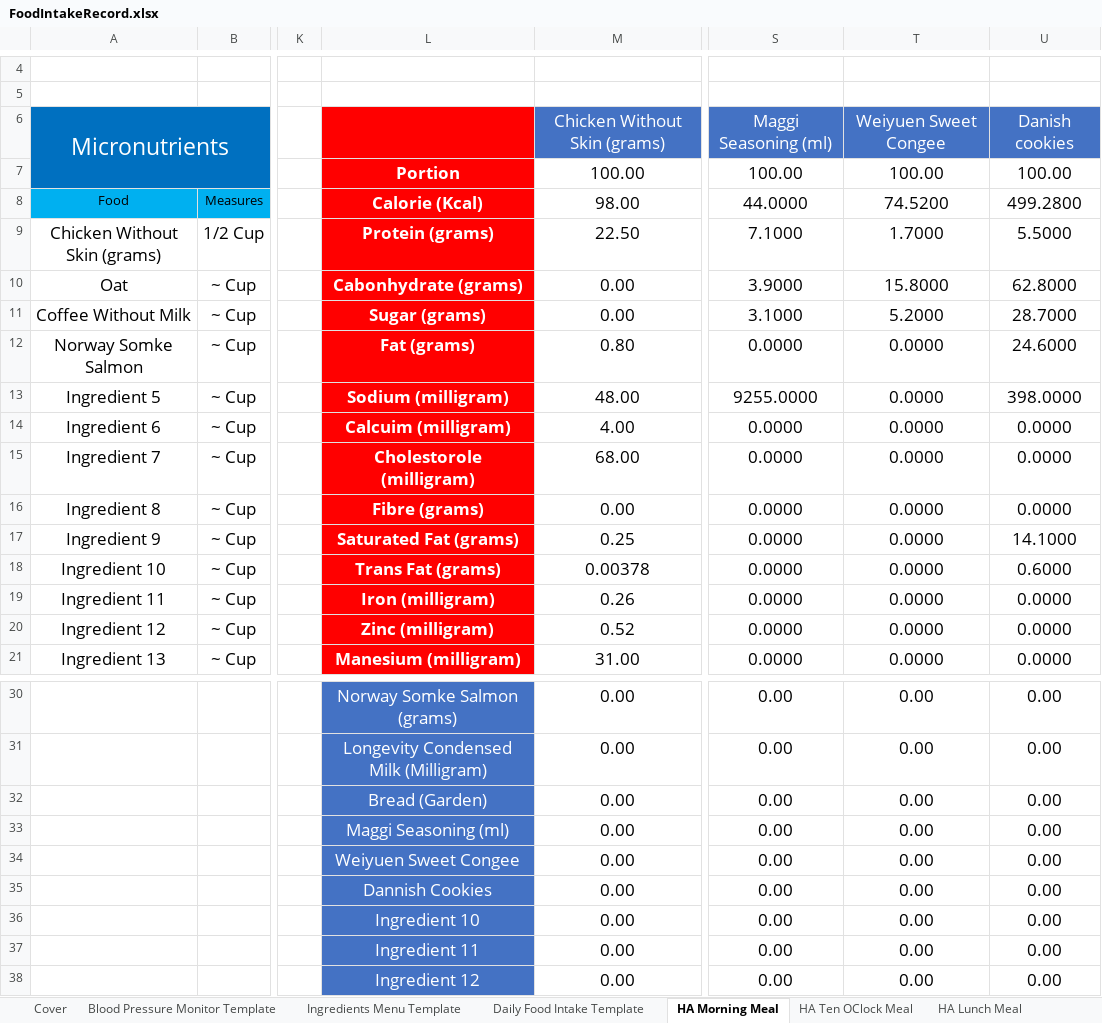
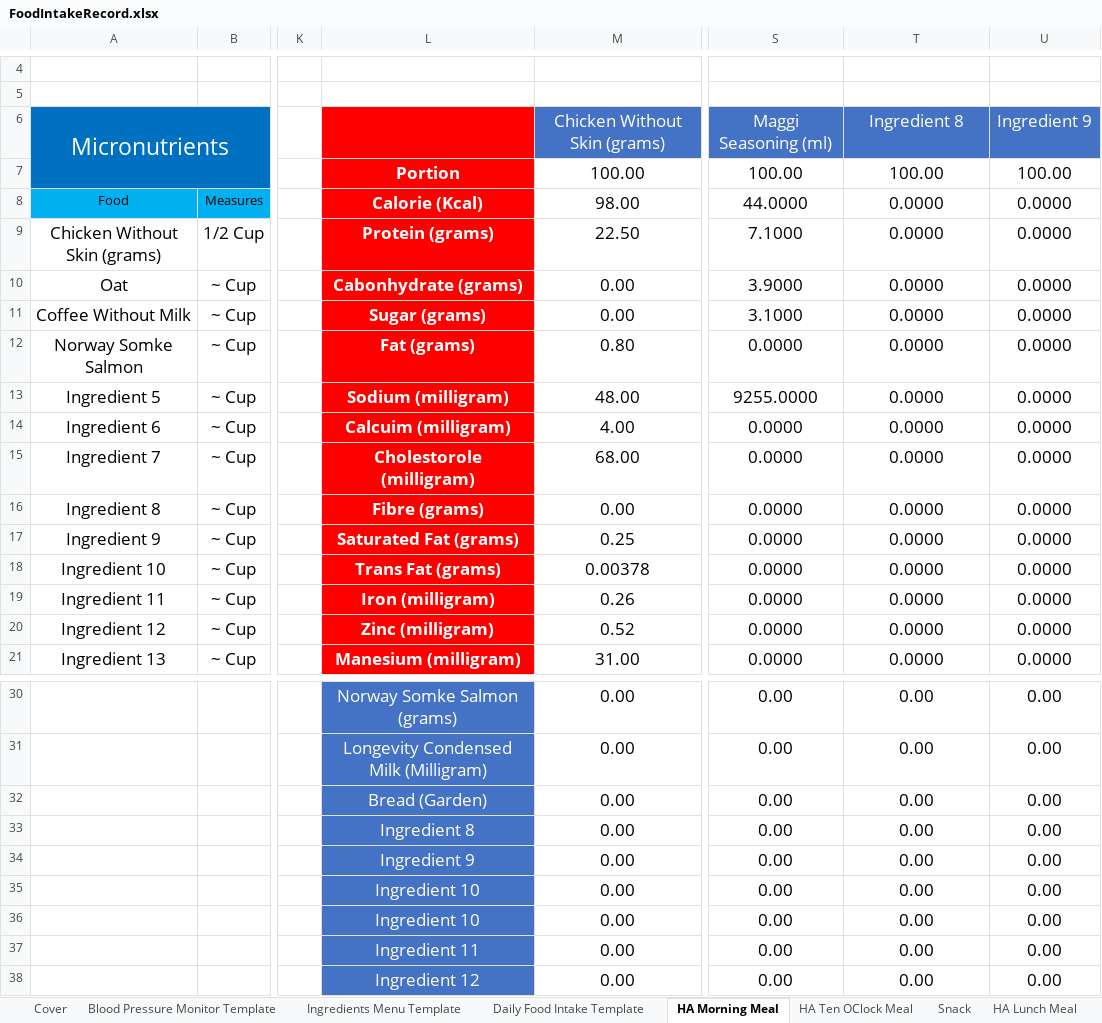
Before and after one commit to tangsinglun/Health, an Excel workbook: FoodIntakeRecord.xlsx, sheet HA Morning Meal, drawn as a sheet; only a part is shown, gaps mark what is left out; values as stored, in another font and other column widths than the file's, no borders; the diff names each change by its address in the sheet, - before the commit and + after, or states it on an @@ line.

Commit message:
Added Snack Meal

```diff
--- a/FoodIntakeRecord.xlsx (sheet HA Morning Meal)
+++ b/FoodIntakeRecord.xlsx (sheet HA Morning Meal)
+sheet tab: Snack
-T6: Weiyuen Sweet Congee
+T6: Ingredient 8
-U6: Danish cookies
+U6: Ingredient 9
-T8: 74.5200
+T8: 0.0000
-U8: 499.2800
+U8: 0.0000
-T9: 1.7000
+T9: 0.0000
-U9: 5.5000
+U9: 0.0000
-T10: 15.8000
+T10: 0.0000
-U10: 62.8000
+U10: 0.0000
-T11: 5.2000
+T11: 0.0000
-U11: 28.7000
+U11: 0.0000
-U12: 24.6000
+U12: 0.0000
-U13: 398.0000
+U13: 0.0000
-U17: 14.1000
+U17: 0.0000
-U18: 0.6000
+U18: 0.0000
-L33: Maggi Seasoning (ml)
+L33: Ingredient 8
-L34: Weiyuen Sweet Congee
+L34: Ingredient 9
-L35: Dannish Cookies
+L35: Ingredient 10
```
Also changed, not shown: sheet February 2025, sheet Daily Food Intake Template, formulas that keep their value.
